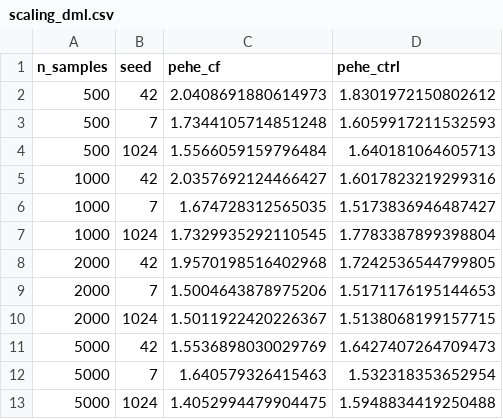
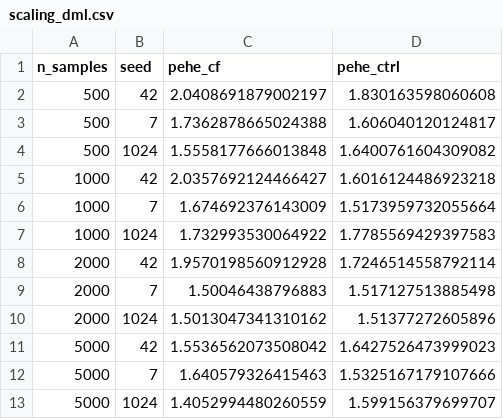
Before and after one commit to lanmaker/CTRL-DML, a CSV file: output/tables/scaling_dml.csv, drawn as a sheet.

```diff
--- a/output/tables/scaling_dml.csv
+++ b/output/tables/scaling_dml.csv
@@ -1,13 +1,13 @@
 n_samples,seed,pehe_cf,pehe_ctrl
-500,42,2.0408691880614973,1.8301972150802612
-500,7,1.7344105714851248,1.6059917211532593
-500,1024,1.5566059159796484,1.640181064605713
-1000,42,2.0357692124466427,1.6017823219299316
-1000,7,1.674728312565035,1.5173836946487427
-1000,1024,1.7329935292110545,1.7783387899398804
-2000,42,1.9570198516402968,1.7242536544799805
-2000,7,1.5004643878975206,1.5171176195144653
-2000,1024,1.5011922420226367,1.5138068199157715
-5000,42,1.5536898030029769,1.6427407264709473
-5000,7,1.640579326415463,1.532318353652954
-5000,1024,1.4052994479904475,1.5948834419250488
+500,42,2.0408691879002197,1.830163598060608
+500,7,1.7362878665024388,1.606040120124817
+500,1024,1.5558177666013848,1.6400761604309082
+1000,42,2.0357692124466427,1.6016124486923218
+1000,7,1.674692376143009,1.5173959732055664
+1000,1024,1.732993530064922,1.7785569429397583
+2000,42,1.9570198560912928,1.7246514558792114
+2000,7,1.50046438796883,1.517127513885498
+2000,1024,1.5013047341310162,1.51377272605896
+5000,42,1.5536562073508042,1.6427526473999023
+5000,7,1.640579326415463,1.5325167179107666
+5000,1024,1.4052994480260559,1.599156379699707
```
Also changed, not shown: output/tables/benchmark_results.csv, output/tables/feature_roles.csv, 44 other files.
